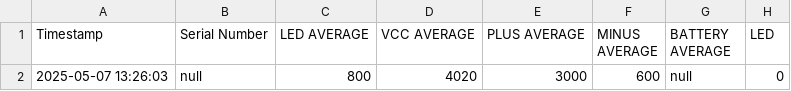
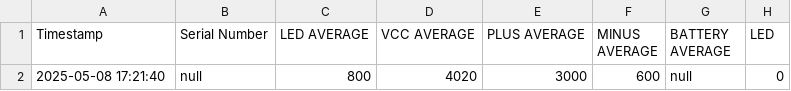
Before and after one commit to rajcks007/Serial_Monitor, a CSV file: AM60.csv, drawn as a sheet; only a part is shown; the diff names each change by its address in the sheet, - before the commit and + after, or states it on an @@ line.

```diff
--- a/AM60.csv
+++ b/AM60.csv
-A2 (Timestamp): 2025-05-07 13:26:03
+A2 (Timestamp): 2025-05-08 17:21:40
```
Also changed, not shown: 4 other files.
